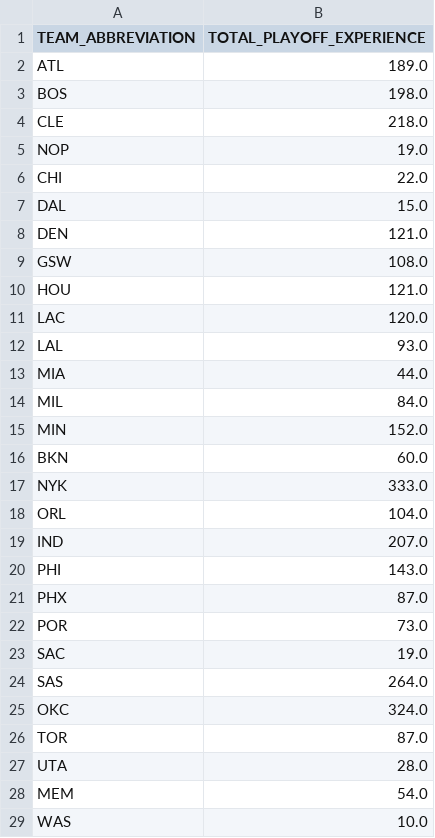
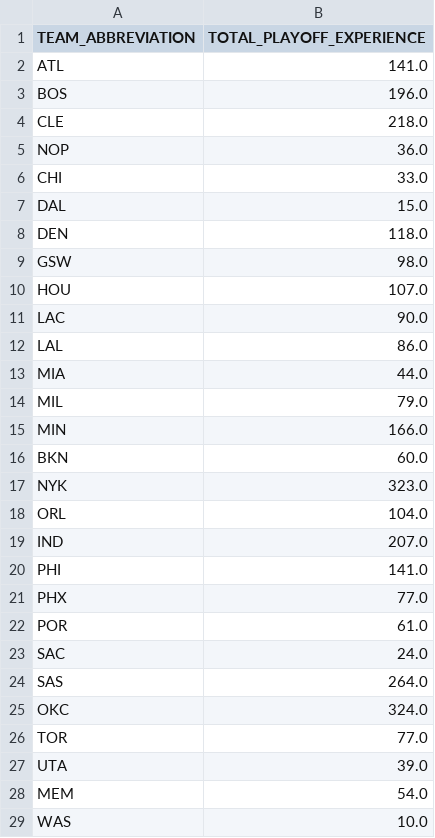
Before and after one commit to lianlianliann/nba-26-27-predictor, a CSV file: data/processed/playoff_experience_snapshot.csv, drawn as a sheet; only a part is shown; the diff covers the shown part only.

Commit message:
Update 2026-27 roster snapshots and Monte Carlo simulation outputs

```diff
--- a/data/processed/playoff_experience_snapshot.csv
+++ b/data/processed/playoff_experience_snapshot.csv
@@ -1,28 +1,28 @@
 TEAM_ABBREVIATION,TOTAL_PLAYOFF_EXPERIENCE
-ATL,189.0
-BOS,198.0
+ATL,141.0
+BOS,196.0
 CLE,218.0
-NOP,19.0
-CHI,22.0
+NOP,36.0
+CHI,33.0
 DAL,15.0
-DEN,121.0
-GSW,108.0
-HOU,121.0
-LAC,120.0
-LAL,93.0
+DEN,118.0
+GSW,98.0
+HOU,107.0
+LAC,90.0
+LAL,86.0
 MIA,44.0
-MIL,84.0
-MIN,152.0
+MIL,79.0
+MIN,166.0
 BKN,60.0
-NYK,333.0
+NYK,323.0
 ORL,104.0
 IND,207.0
-PHI,143.0
-PHX,87.0
-POR,73.0
-SAC,19.0
+PHI,141.0
+PHX,77.0
+POR,61.0
+SAC,24.0
 SAS,264.0
 OKC,324.0
-TOR,87.0
-UTA,28.0
+TOR,77.0
+UTA,39.0
 MEM,54.0
```
Also changed, not shown: 2 edited cells elsewhere in this file, data/processed/roster_value_snapshot.csv, 3 other files.
